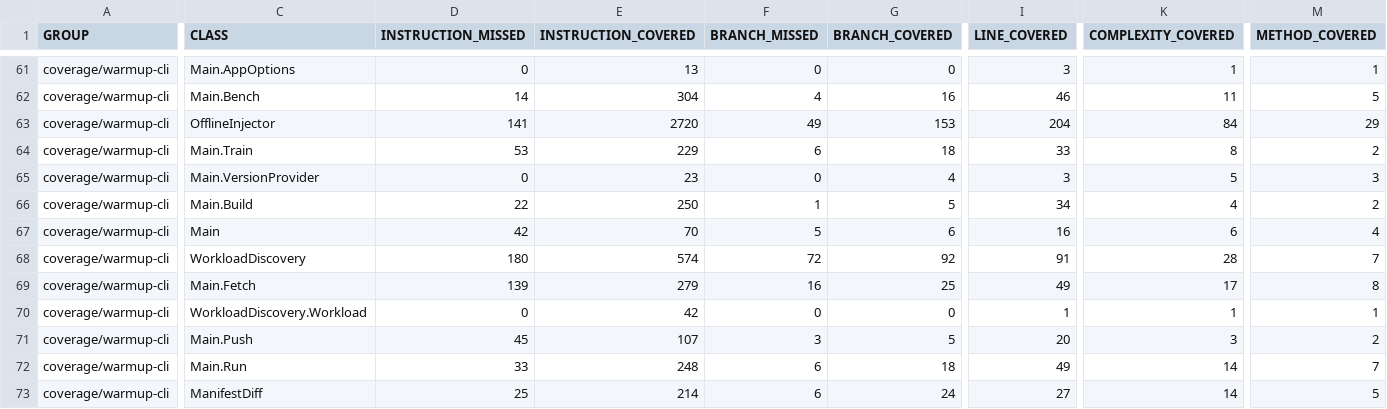
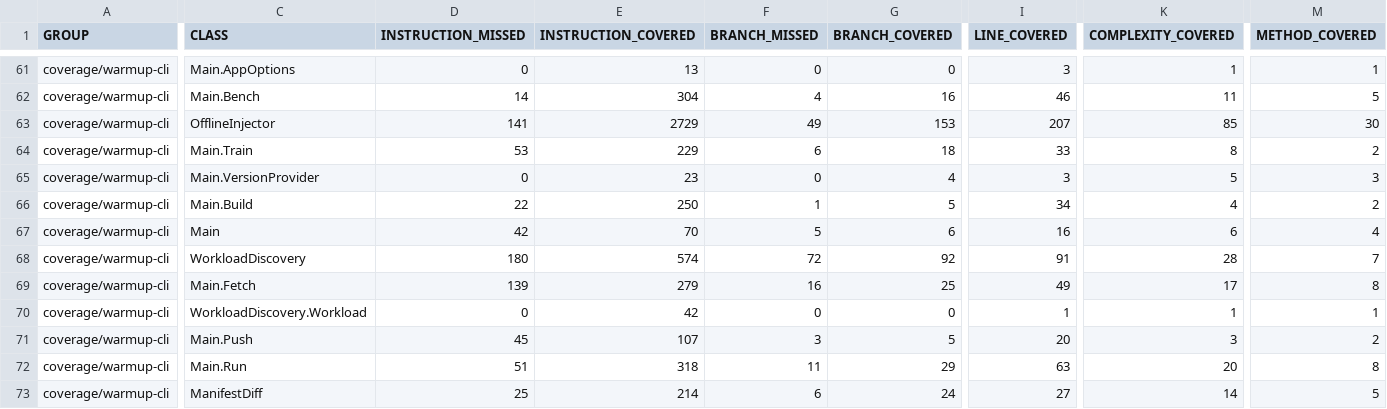
Before and after one commit to baokhang83/mnemo-warmup, a CSV file: jacoco.csv, drawn as a sheet; only a part is shown, gaps mark what is left out; the diff covers the shown part only; the diff names each change by its address in the sheet, - before the commit and + after, or states it on an @@ line.

```diff
--- a/jacoco.csv
+++ b/jacoco.csv
-E63 (INSTRUCTION_COVERED): 2720
+E63 (INSTRUCTION_COVERED): 2729
-I63 (LINE_COVERED): 204
+I63 (LINE_COVERED): 207
-K63 (COMPLEXITY_COVERED): 84
+K63 (COMPLEXITY_COVERED): 85
-M63 (METHOD_COVERED): 29
+M63 (METHOD_COVERED): 30
-D72 (INSTRUCTION_MISSED): 33
+D72 (INSTRUCTION_MISSED): 51
-E72 (INSTRUCTION_COVERED): 248
+E72 (INSTRUCTION_COVERED): 318
-F72 (BRANCH_MISSED): 6
+F72 (BRANCH_MISSED): 11
-G72 (BRANCH_COVERED): 18
+G72 (BRANCH_COVERED): 29
-I72 (LINE_COVERED): 49
+I72 (LINE_COVERED): 63
-K72 (COMPLEXITY_COVERED): 14
+K72 (COMPLEXITY_COVERED): 20
-M72 (METHOD_COVERED): 7
+M72 (METHOD_COVERED): 8
```
Also changed, not shown: 1 edited cell elsewhere in this file, 13 other files.
